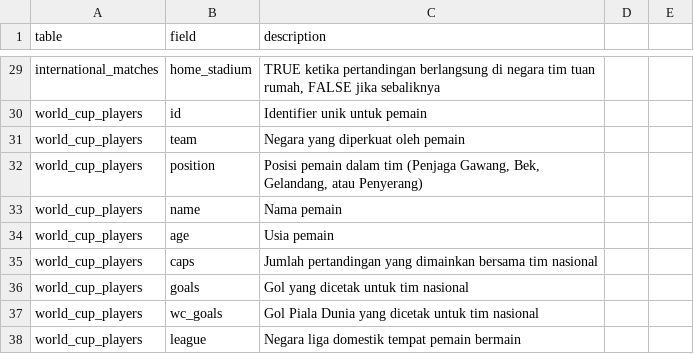
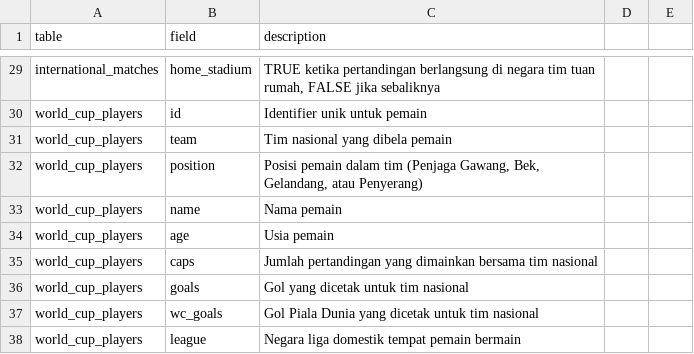
Before and after one commit to FalahHadziqul/mas-mas-cleaning-service, a CSV file: data_dictionary_indo.csv, drawn as a sheet; only a part is shown, gaps mark what is left out.

Commit message:
update doc

```diff
--- a/data_dictionary_indo.csv
+++ b/data_dictionary_indo.csv
@@ -30,3 +30,3 @@ international_matches,home_stadium,"TRUE ketika pertandingan berlangsung di nega
 world_cup_players,id,Identifier unik untuk pemain
-world_cup_players,team,Negara yang diperkuat oleh pemain
+world_cup_players,team,Tim nasional yang dibela pemain
 world_cup_players,position,"Posisi pemain dalam tim (Penjaga Gawang, Bek, Gelandang, atau Penyerang)"
```
